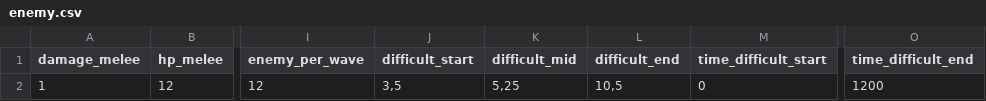
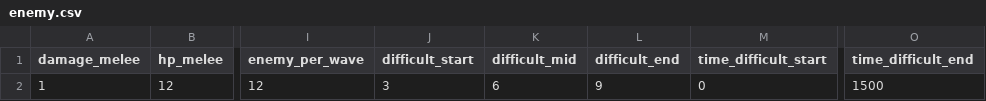
Before and after one commit to MercurialGoDx/ETS, a CSV file: Config/enemy.csv, drawn as a sheet; only a part is shown, gaps mark what is left out; the diff names each change by its address in the sheet, - before the commit and + after, or states it on an @@ line.

```diff
--- a/Config/enemy.csv
+++ b/Config/enemy.csv
-J2 (difficult_start): 3,5
+J2 (difficult_start): 3
-K2 (difficult_mid): 5,25
+K2 (difficult_mid): 6
-L2 (difficult_end): 10,5
+L2 (difficult_end): 9
-O2 (time_difficult_end): 1200
+O2 (time_difficult_end): 1500
```
Also changed, not shown: Config/upgrades.csv, Config/weapon.csv, 25 other files.
